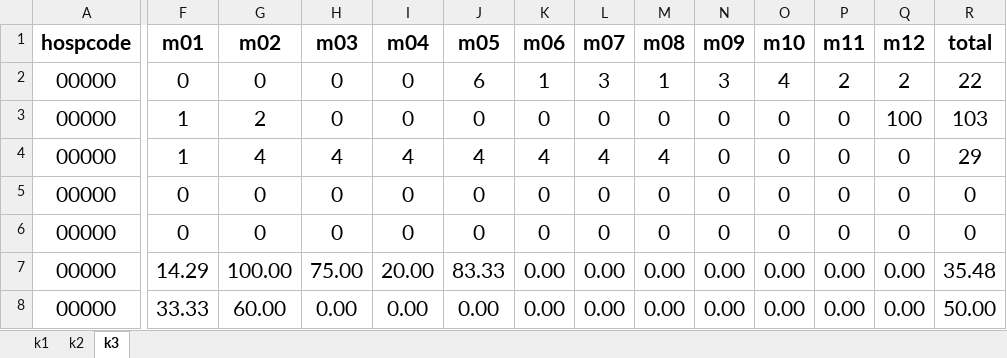
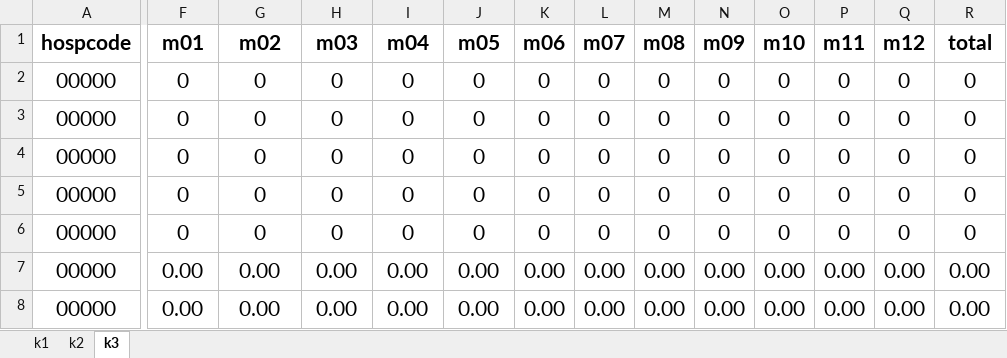
Before and after one commit to tehnn/nurse, an Excel workbook: web/pcu.xlsx, sheet k3, drawn as a sheet; only a part is shown, gaps mark what is left out; values as stored, in another font and other column widths than the file's, no borders; the diff covers the shown part only; the diff names each change by its address in the sheet, - before the commit and + after, or states it on an @@ line.

```diff
--- a/web/pcu.xlsx (sheet k3)
+++ b/web/pcu.xlsx (sheet k3)
-J2 (m05): 6
+J2 (m05): 0
-K2 (m06): 1
+K2 (m06): 0
-L2 (m07): 3
+L2 (m07): 0
-M2 (m08): 1
+M2 (m08): 0
-N2 (m09): 3
+N2 (m09): 0
-O2 (m10): 4
+O2 (m10): 0
-P2 (m11): 2
+P2 (m11): 0
-Q2 (m12): 2
+Q2 (m12): 0
-R2 (total): 22
+R2 (total): 0
-F3:F4 (m01): 1
+F3:F4 (m01): 0
-G3 (m02): 2
+G3 (m02): 0
-Q3 (m12): 100
+Q3 (m12): 0
-R3 (total): 103
+R3 (total): 0
-G4 (m02): 4
+G4 (m02): 0
-H4 (m03): 4
+H4 (m03): 0
-I4 (m04): 4
+I4 (m04): 0
-J4 (m05): 4
+J4 (m05): 0
-K4 (m06): 4
+K4 (m06): 0
-L4 (m07): 4
+L4 (m07): 0
-M4 (m08): 4
+M4 (m08): 0
-R4 (total): 29
+R4 (total): 0
-F7 (m01): 14.29
+F7 (m01): 0.00
-G7 (m02): 100.00
+G7 (m02): 0.00
-H7 (m03): 75.00
+H7 (m03): 0.00
-I7 (m04): 20.00
+I7 (m04): 0.00
-J7 (m05): 83.33
+J7 (m05): 0.00
-R7 (total): 35.48
+R7 (total): 0.00
-F8 (m01): 33.33
+F8 (m01): 0.00
-G8 (m02): 60.00
+G8 (m02): 0.00
-R8 (total): 50.00
+R8 (total): 0.00
```
Also changed, not shown: 18 edited cells elsewhere in this sheet, sheet k2, web/hos.xlsx.
